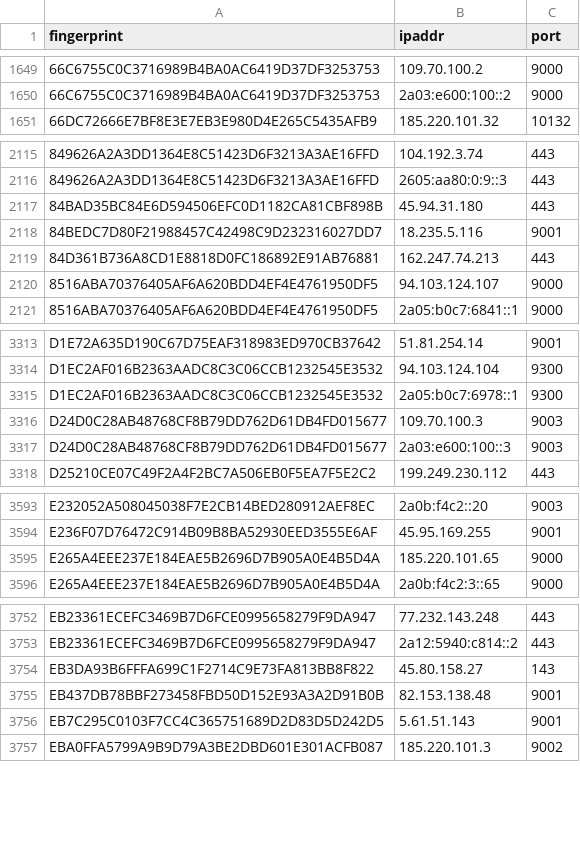
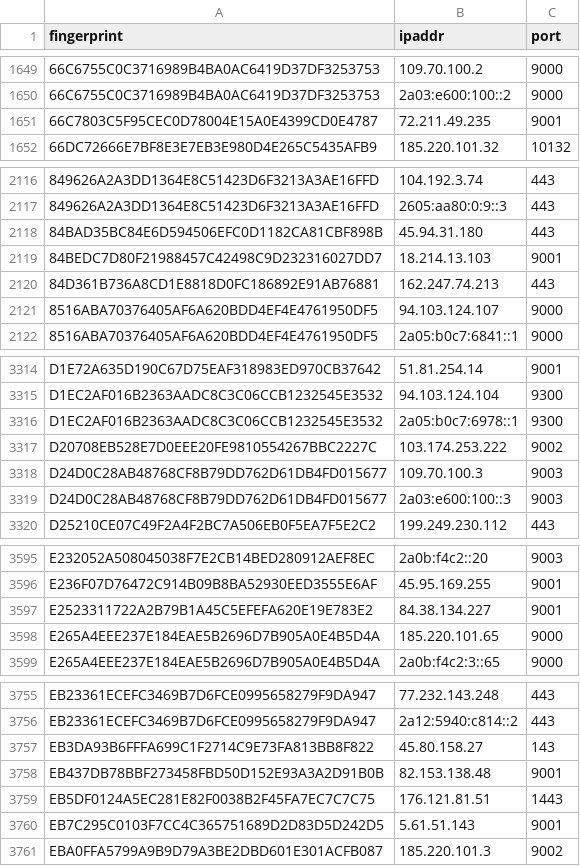
Before and after one commit to alireza-rezaee/tor-nodes, a CSV file: latest.exits.csv, drawn as a sheet; only a part is shown, gaps mark what is left out; the diff covers the shown part only.

```diff
--- a/latest.exits.csv
+++ b/latest.exits.csv
@@ -1650,2 +1650,3 @@ fingerprint, ipaddr, port
 66C6755C0C3716989B4BA0AC6419D37DF3253753, 2a03:e600:100::2, 9000
+66C7803C5F95CEC0D78004E15A0E4399CD0E4787, 72.211.49.235, 9001
 66DC72666E7BF8E3E7EB3E980D4E265C5435AFB9, 185.220.101.32, 10132
@@ -2117,3 +2118,3 @@ fingerprint, ipaddr, port
 84BAD35BC84E6D594506EFC0D1182CA81CBF898B, 45.94.31.180, 443
-84BEDC7D80F21988457C42498C9D232316027DD7, 18.235.5.116, 9001
+84BEDC7D80F21988457C42498C9D232316027DD7, 18.214.13.103, 9001
 84D361B736A8CD1E8818D0FC186892E91AB76881, 162.247.74.213, 443
@@ -3315,2 +3316,3 @@ D1EC2AF016B2363AADC8C3C06CCB1232545E3532, 94.103.124.104, 9300
 D1EC2AF016B2363AADC8C3C06CCB1232545E3532, 2a05:b0c7:6978::1, 9300
+D20708EB528E7D0EEE20FE9810554267BBC2227C, 103.174.253.222, 9002
 D24D0C28AB48768CF8B79DD762D61DB4FD015677, 109.70.100.3, 9003
@@ -3594,2 +3596,3 @@ E232052A508045038F7E2CB14BED280912AEF8EC, 2a0b:f4c2::20, 9003
 E236F07D76472C914B09B8BA52930EED3555E6AF, 45.95.169.255, 9001
+E2523311722A2B79B1A45C5EFEFA620E19E783E2, 84.38.134.227, 9001
 E265A4EEE237E184EAE5B2696D7B905A0E4B5D4A, 185.220.101.65, 9000
@@ -3755,2 +3758,3 @@ EB3DA93B6FFFA699C1F2714C9E73FA813BB8F822, 45.80.158.27, 143
 EB437DB78BBF273458FBD50D152E93A3A2D91B0B, 82.153.138.48, 9001
+EB5DF0124A5EC281E82F0038B2F45FA7EC7C7C75, 176.121.81.51, 1443
 EB7C295C0103F7CC4C365751689D2D83D5D242D5, 5.61.51.143, 9001
```
Also changed, not shown: 1 edited cell elsewhere in this file, latest.all.csv, latest.guards.csv.
